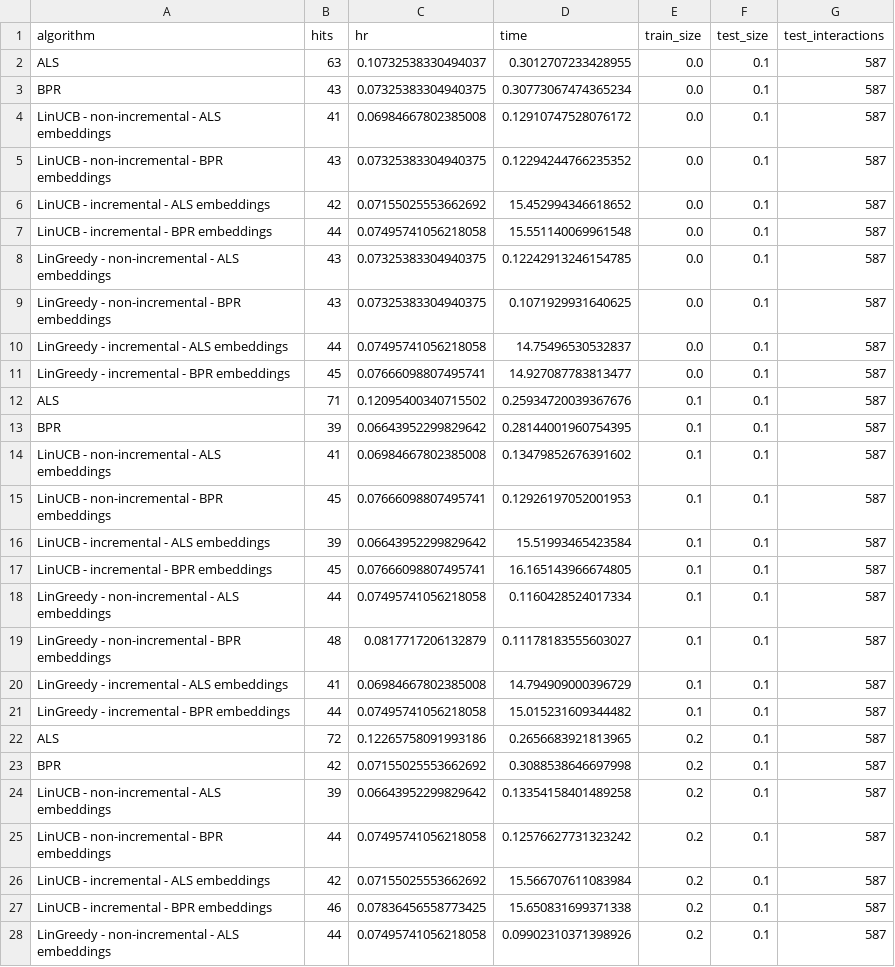
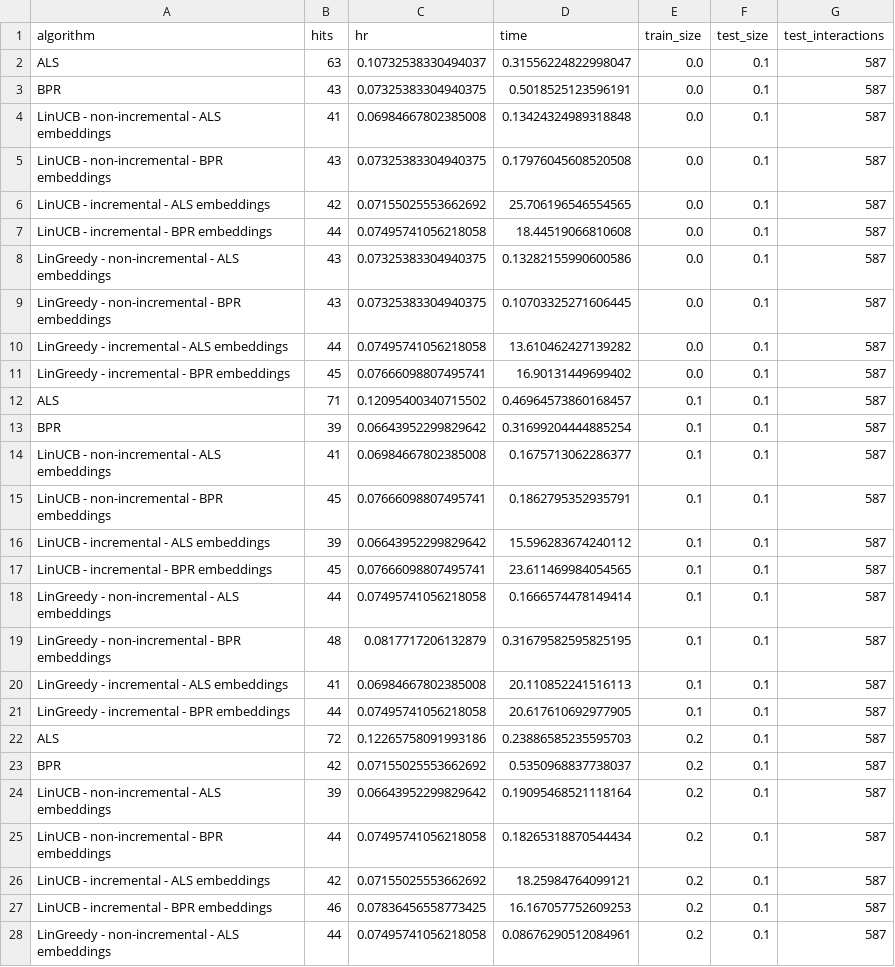
Before and after one commit to GregorioFornetti/Estudos-MAB, a CSV file: mab2rec/results-v5/results.csv, drawn as a sheet; only a part is shown; the diff covers the shown part only.

```diff
--- a/mab2rec/results-v5/results.csv
+++ b/mab2rec/results-v5/results.csv
@@ -1,28 +1,28 @@
 algorithm,hits,hr,time,train_size,test_size,test_interactions
-ALS,63,0.10732538330494037,0.3012707233428955,0.0,0.1,587
-BPR,43,0.07325383304940375,0.30773067474365234,0.0,0.1,587
-LinUCB - non-incremental - ALS embeddings,41,0.06984667802385008,0.12910747528076172,0.0,0.1,587
-LinUCB - non-incremental - BPR embeddings,43,0.07325383304940375,0.12294244766235352,0.0,0.1,587
-LinUCB - incremental - ALS embeddings,42,0.07155025553662692,15.452994346618652,0.0,0.1,587
-LinUCB - incremental - BPR embeddings,44,0.07495741056218058,15.551140069961548,0.0,0.1,587
-LinGreedy - non-incremental - ALS embeddings,43,0.07325383304940375,0.12242913246154785,0.0,0.1,587
-LinGreedy - non-incremental - BPR embeddings,43,0.07325383304940375,0.1071929931640625,0.0,0.1,587
-LinGreedy - incremental - ALS embeddings,44,0.07495741056218058,14.75496530532837,0.0,0.1,587
-LinGreedy - incremental - BPR embeddings,45,0.07666098807495741,14.927087783813477,0.0,0.1,587
-ALS,71,0.12095400340715502,0.25934720039367676,0.1,0.1,587
-BPR,39,0.06643952299829642,0.28144001960754395,0.1,0.1,587
-LinUCB - non-incremental - ALS embeddings,41,0.06984667802385008,0.13479852676391602,0.1,0.1,587
-LinUCB - non-incremental - BPR embeddings,45,0.07666098807495741,0.12926197052001953,0.1,0.1,587
-LinUCB - incremental - ALS embeddings,39,0.06643952299829642,15.51993465423584,0.1,0.1,587
-LinUCB - incremental - BPR embeddings,45,0.07666098807495741,16.165143966674805,0.1,0.1,587
-LinGreedy - non-incremental - ALS embeddings,44,0.07495741056218058,0.1160428524017334,0.1,0.1,587
-LinGreedy - non-incremental - BPR embeddings,48,0.0817717206132879,0.11178183555603027,0.1,0.1,587
-LinGreedy - incremental - ALS embeddings,41,0.06984667802385008,14.794909000396729,0.1,0.1,587
-LinGreedy - incremental - BPR embeddings,44,0.07495741056218058,15.015231609344482,0.1,0.1,587
-ALS,72,0.12265758091993186,0.2656683921813965,0.2,0.1,587
-BPR,42,0.07155025553662692,0.3088538646697998,0.2,0.1,587
-LinUCB - non-incremental - ALS embeddings,39,0.06643952299829642,0.13354158401489258,0.2,0.1,587
-LinUCB - non-incremental - BPR embeddings,44,0.07495741056218058,0.12576627731323242,0.2,0.1,587
-LinUCB - incremental - ALS embeddings,42,0.07155025553662692,15.566707611083984,0.2,0.1,587
-LinUCB - incremental - BPR embeddings,46,0.07836456558773425,15.650831699371338,0.2,0.1,587
-LinGreedy - non-incremental - ALS embeddings,44,0.07495741056218058,0.09902310371398926,0.2,0.1,587
+ALS,63,0.10732538330494037,0.31556224822998047,0.0,0.1,587
+BPR,43,0.07325383304940375,0.5018525123596191,0.0,0.1,587
+LinUCB - non-incremental - ALS embeddings,41,0.06984667802385008,0.13424324989318848,0.0,0.1,587
+LinUCB - non-incremental - BPR embeddings,43,0.07325383304940375,0.17976045608520508,0.0,0.1,587
+LinUCB - incremental - ALS embeddings,42,0.07155025553662692,25.706196546554565,0.0,0.1,587
+LinUCB - incremental - BPR embeddings,44,0.07495741056218058,18.44519066810608,0.0,0.1,587
+LinGreedy - non-incremental - ALS embeddings,43,0.07325383304940375,0.13282155990600586,0.0,0.1,587
+LinGreedy - non-incremental - BPR embeddings,43,0.07325383304940375,0.10703325271606445,0.0,0.1,587
+LinGreedy - incremental - ALS embeddings,44,0.07495741056218058,13.610462427139282,0.0,0.1,587
+LinGreedy - incremental - BPR embeddings,45,0.07666098807495741,16.90131449699402,0.0,0.1,587
+ALS,71,0.12095400340715502,0.46964573860168457,0.1,0.1,587
+BPR,39,0.06643952299829642,0.31699204444885254,0.1,0.1,587
+LinUCB - non-incremental - ALS embeddings,41,0.06984667802385008,0.1675713062286377,0.1,0.1,587
+LinUCB - non-incremental - BPR embeddings,45,0.07666098807495741,0.1862795352935791,0.1,0.1,587
+LinUCB - incremental - ALS embeddings,39,0.06643952299829642,15.596283674240112,0.1,0.1,587
+LinUCB - incremental - BPR embeddings,45,0.07666098807495741,23.611469984054565,0.1,0.1,587
+LinGreedy - non-incremental - ALS embeddings,44,0.07495741056218058,0.1666574478149414,0.1,0.1,587
+LinGreedy - non-incremental - BPR embeddings,48,0.0817717206132879,0.31679582595825195,0.1,0.1,587
+LinGreedy - incremental - ALS embeddings,41,0.06984667802385008,20.110852241516113,0.1,0.1,587
+LinGreedy - incremental - BPR embeddings,44,0.07495741056218058,20.617610692977905,0.1,0.1,587
+ALS,72,0.12265758091993186,0.23886585235595703,0.2,0.1,587
+BPR,42,0.07155025553662692,0.5350968837738037,0.2,0.1,587
+LinUCB - non-incremental - ALS embeddings,39,0.06643952299829642,0.19095468521118164,0.2,0.1,587
+LinUCB - non-incremental - BPR embeddings,44,0.07495741056218058,0.18265318870544434,0.2,0.1,587
+LinUCB - incremental - ALS embeddings,42,0.07155025553662692,18.25984764099121,0.2,0.1,587
+LinUCB - incremental - BPR embeddings,46,0.07836456558773425,16.167057752609253,0.2,0.1,587
+LinGreedy - non-incremental - ALS embeddings,44,0.07495741056218058,0.08676290512084961,0.2,0.1,587
```
Also changed, not shown: 83 edited cells elsewhere in this file, 1 other file.
